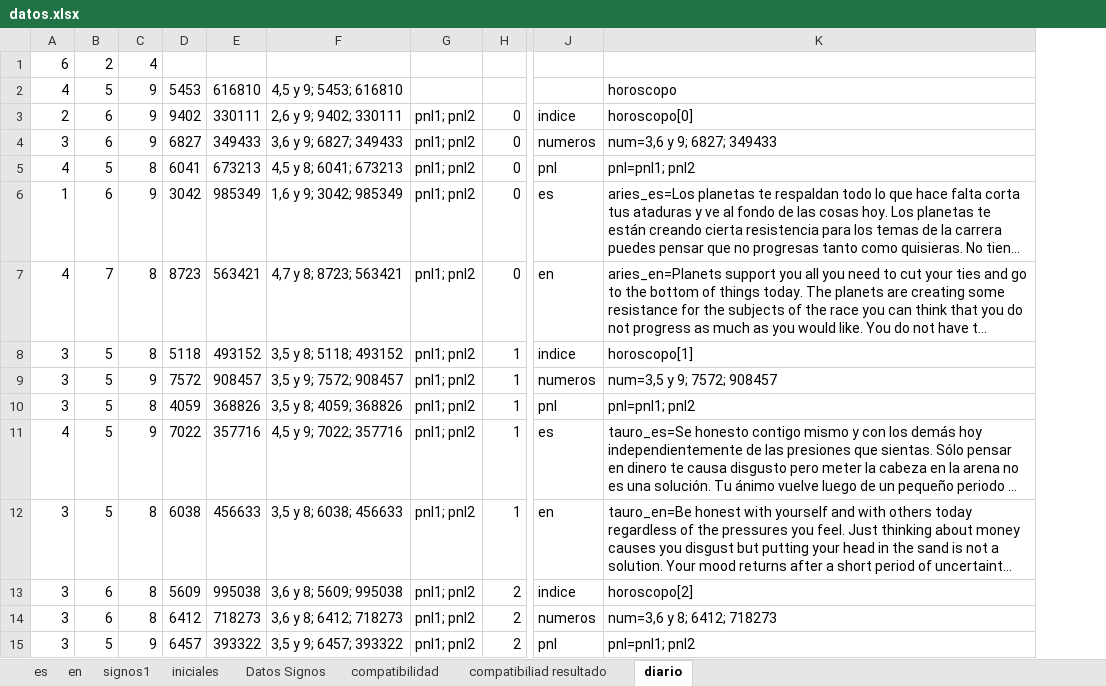
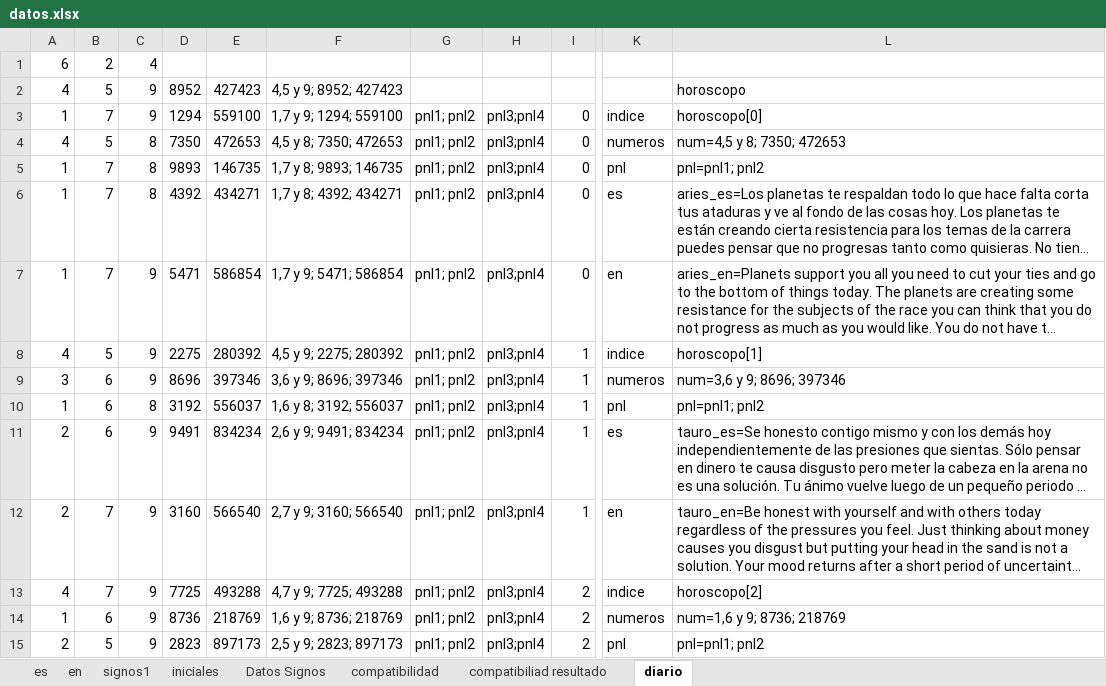
Before and after one commit to itanortega/prototipo2, an Excel workbook: documentos/datos.xlsx, sheet diario, drawn as a sheet; only a part is shown, gaps mark what is left out; long unchanged cells end in …; values as stored, in another font and other column widths than the file's, no borders; removed rows and columns are numbered as before the commit, all else as after; rows hold the shown columns only; the diff covers the shown part only; the diff names each change by its address in the sheet, - before the commit and + after, or states it on an @@ line.

```diff
--- a/documentos/datos.xlsx (sheet diario)
+++ b/documentos/datos.xlsx (sheet diario)
-column D, rows 2-3: 5453 | 9402; rows 5-15: 6041 | 3042 | 8723 | 5118 | 7572 | 4059 | 7022 | 6038 | 5609 | 6412 | 6457
-column E, rows 2-3: 616810 | 330111; rows 5-15: 673213 | 985349 | 563421 | 493152 | 908457 | 368826 | 357716 | 456633 | 995038 | 718273 | 393322
-column F, rows 2-3: 4,5 y 9; 5453; 616810 | 2,6 y 9; 9402; 330111; rows 5-15: 4,5 y 8; 6041; 673213 | 1,6 y 9; 3042; 985349 | 4,7 y 8; 8723; 563421 | 3,5 y 8; 5118; 493152 | 3,5 y 9; 7572; 908457 | 3,5 y 8; 4059; 368826 | 4,5 y 9; 7022; 357716 | 3,5 y 8; 6038; 456633 | 3,6 y 8; 5609; 995038 | 3,6 y 8; 6412; 718273 | 3,5 y 9; 6457; 393322
+column D, rows 2-4: 8952 | 1294 | 7350; rows 6-15: 4392 | 5471 | 2275 | 8696 | 3192 | 9491 | 3160 | 7725 | 8736 | 2823
+column E, rows 2-4: 427423 | 559100 | 472653; rows 6-15: 434271 | 586854 | 280392 | 397346 | 556037 | 834234 | 566540 | 493288 | 218769 | 897173
+column F, rows 2-4: 4,5 y 9; 8952; 427423 | 1,7 y 9; 1294; 559100 | 4,5 y 8; 7350; 472653; rows 6-15: 1,7 y 8; 4392; 434271 | 1,7 y 9; 5471; 586854 | 4,5 y 9; 2275; 280392 | 3,6 y 9; 8696; 397346 | 1,6 y 8; 3192; 556037 | 2,6 y 9; 9491; 834234 | 2,7 y 9; 3160; 566540 | 4,7 y 9; 7725; 493288 | 1,6 y 9; 8736; 218769 | 2,5 y 9; 2823; 897173
+column H, rows 3-4: pnl3;pnl4 | pnl3;pnl4; rows 6-15: all pnl3;pnl4
-A3: 2
+A3: 1
-B3: 6
+B3: 7
-row 4: 3 | 6 | 9 | 6827 | 349433 | 3,6 y 9; 6827; 349433 | pnl1; pnl2 | 0 | numeros | num=3,6 y 9; 6827; 349433
-K4: pnl
+K4: numeros
-L4: pnl=pnl1; pnl2
+L4: num=4,5 y 8; 7350; 472653
+row 5: 1 | 7 | 8 | 9893 | 146735 | 1,7 y 8; 9893; 146735 | pnl1; pnl2 | pnl3;pnl4 | 0 | pnl | pnl=pnl1; pnl2
-B6: 6
+B6: 7
-C6: 9
+C6: 8
-A7: 4
+A7: 1
-C7:C8: 8
+C7:C8: 9
-A8: 3
+A8: 4
-B9:B11: 5
+B9:B11: 6
-L9: num=3,5 y 9; 7572; 908457
+L9: num=3,6 y 9; 8696; 397346
-A10: 3
+A10: 1
-A11: 4
+A11: 2
-A12: 3
+A12: 2
-B12: 5
+B12: 7
-C12:C14: 8
+C12:C14: 9
-A13: 3
+A13: 4
-B13: 6
+B13: 7
-A14: 3
+A14: 1
-L14: num=3,6 y 8; 6412; 718273
+L14: num=1,6 y 9; 8736; 218769
-A15: 3
+A15: 2
```
Also changed, not shown: 3 added rows, 3 removed rows and 93 edited cells elsewhere in this sheet, sheet signos1, formulas that keep their value, 9 other files.
